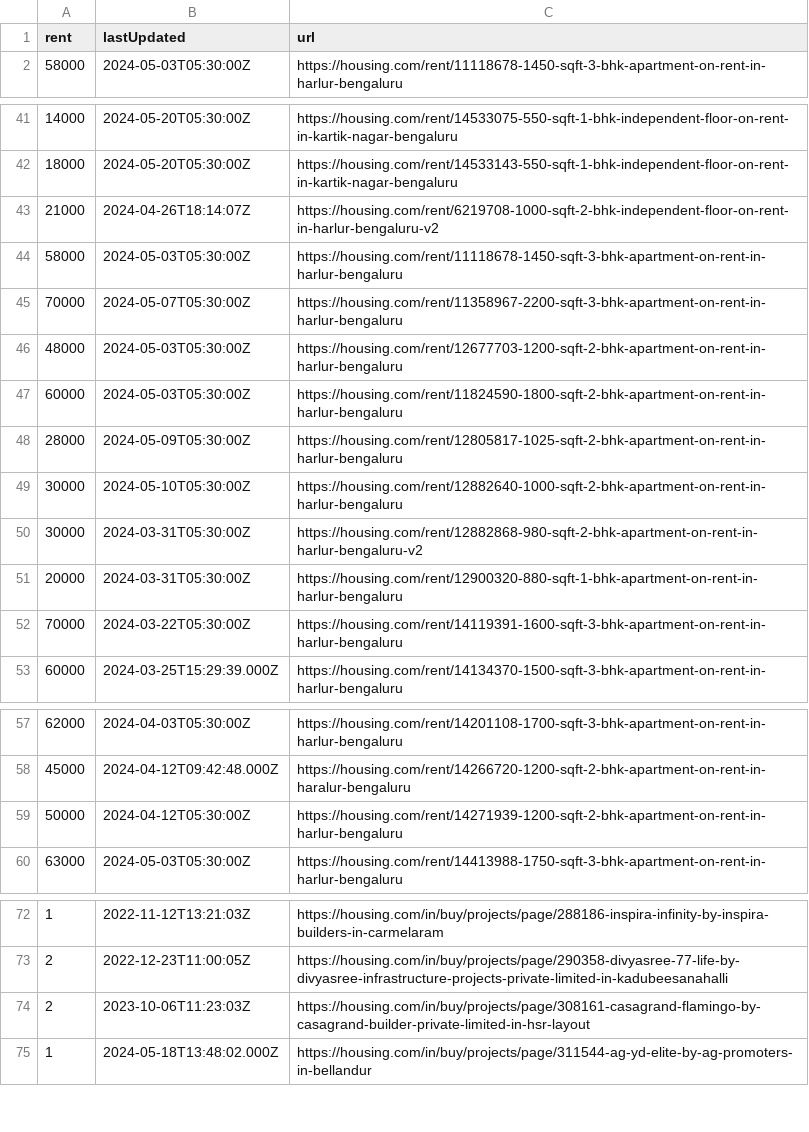
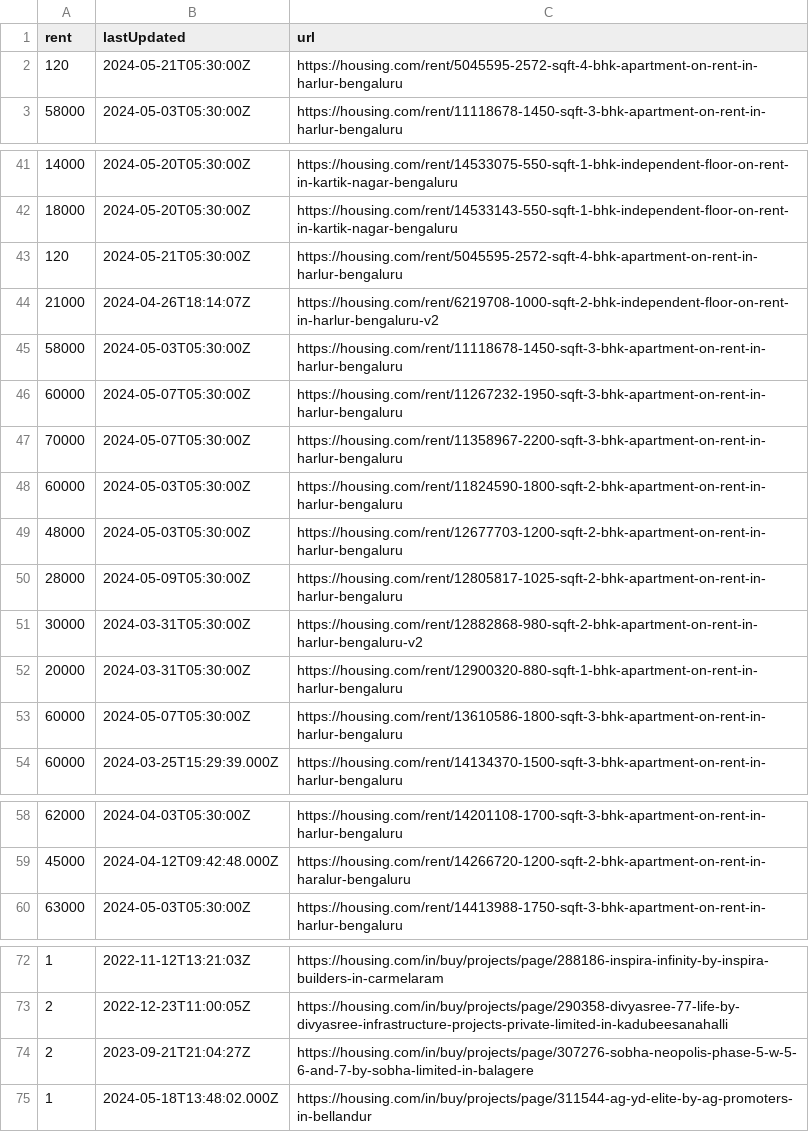
Before and after one commit to KShivendu/blr-societies, a CSV file: data/housing.csv, drawn as a sheet; only a part is shown, gaps mark what is left out; the diff covers the shown part only.

```diff
--- a/data/housing.csv
+++ b/data/housing.csv
@@ -1,2 +1,3 @@
 rent, lastUpdated, url
+"120","2024-05-21T05:30:00Z","https://housing.com/rent/5045595-2572-sqft-4-bhk-apartment-on-rent-in-harlur-bengaluru"
 "58000","2024-05-03T05:30:00Z","https://housing.com/rent/11118678-1450-sqft-3-bhk-apartment-on-rent-in-harlur-bengaluru"
@@ -42,12 +42,13 @@ rent, lastUpdated, url
 "18000","2024-05-20T05:30:00Z","https://housing.com/rent/14533143-550-sqft-1-bhk-independent-floor-on-rent-in-kartik-nagar-bengaluru"
+"120","2024-05-21T05:30:00Z","https://housing.com/rent/5045595-2572-sqft-4-bhk-apartment-on-rent-in-harlur-bengaluru"
 "21000","2024-04-26T18:14:07Z","https://housing.com/rent/6219708-1000-sqft-2-bhk-independent-floor-on-rent-in-harlur-bengaluru-v2"
 "58000","2024-05-03T05:30:00Z","https://housing.com/rent/11118678-1450-sqft-3-bhk-apartment-on-rent-in-harlur-bengaluru"
+"60000","2024-05-07T05:30:00Z","https://housing.com/rent/11267232-1950-sqft-3-bhk-apartment-on-rent-in-harlur-bengaluru"
 "70000","2024-05-07T05:30:00Z","https://housing.com/rent/11358967-2200-sqft-3-bhk-apartment-on-rent-in-harlur-bengaluru"
+"60000","2024-05-03T05:30:00Z","https://housing.com/rent/11824590-1800-sqft-2-bhk-apartment-on-rent-in-harlur-bengaluru"
 "48000","2024-05-03T05:30:00Z","https://housing.com/rent/12677703-1200-sqft-2-bhk-apartment-on-rent-in-harlur-bengaluru"
-"60000","2024-05-03T05:30:00Z","https://housing.com/rent/11824590-1800-sqft-2-bhk-apartment-on-rent-in-harlur-bengaluru"
 "28000","2024-05-09T05:30:00Z","https://housing.com/rent/12805817-1025-sqft-2-bhk-apartment-on-rent-in-harlur-bengaluru"
-"30000","2024-05-10T05:30:00Z","https://housing.com/rent/12882640-1000-sqft-2-bhk-apartment-on-rent-in-harlur-bengaluru"
 "30000","2024-03-31T05:30:00Z","https://housing.com/rent/12882868-980-sqft-2-bhk-apartment-on-rent-in-harlur-bengaluru-v2"
 "20000","2024-03-31T05:30:00Z","https://housing.com/rent/12900320-880-sqft-1-bhk-apartment-on-rent-in-harlur-bengaluru"
-"70000","2024-03-22T05:30:00Z","https://housing.com/rent/14119391-1600-sqft-3-bhk-apartment-on-rent-in-harlur-bengaluru"
+"60000","2024-05-07T05:30:00Z","https://housing.com/rent/13610586-1800-sqft-3-bhk-apartment-on-rent-in-harlur-bengaluru"
 "60000","2024-03-25T15:29:39.000Z","https://housing.com/rent/14134370-1500-sqft-3-bhk-apartment-on-rent-in-harlur-bengaluru"
@@ -58,3 +59,2 @@ rent, lastUpdated, url
 "45000","2024-04-12T09:42:48.000Z","https://housing.com/rent/14266720-1200-sqft-2-bhk-apartment-on-rent-in-haralur-bengaluru"
-"50000","2024-04-12T05:30:00Z","https://housing.com/rent/14271939-1200-sqft-2-bhk-apartment-on-rent-in-harlur-bengaluru"
 "63000","2024-05-03T05:30:00Z","https://housing.com/rent/14413988-1750-sqft-3-bhk-apartment-on-rent-in-harlur-bengaluru"
@@ -73,3 +73,3 @@ rent, lastUpdated, url
 "2","2022-12-23T11:00:05Z","https://housing.com/in/buy/projects/page/290358-divyasree-77-life-by-divyasree-infrastructure-projects-private-limited-in-kadubeesanahalli"
-"2","2023-10-06T11:23:03Z","https://housing.com/in/buy/projects/page/308161-casagrand-flamingo-by-casagrand-builder-private-limited-in-hsr-layout"
+"2","2023-09-21T21:04:27Z","https://housing.com/in/buy/projects/page/307276-sobha-neopolis-phase-5-w-5-6-and-7-by-sobha-limited-in-balagere"
 "1","2024-05-18T13:48:02.000Z","https://housing.com/in/buy/projects/page/311544-ag-yd-elite-by-ag-promoters-in-bellandur"
```
Also changed, not shown: 5 added rows, 6 removed rows and 2 moved rows elsewhere in this file.
